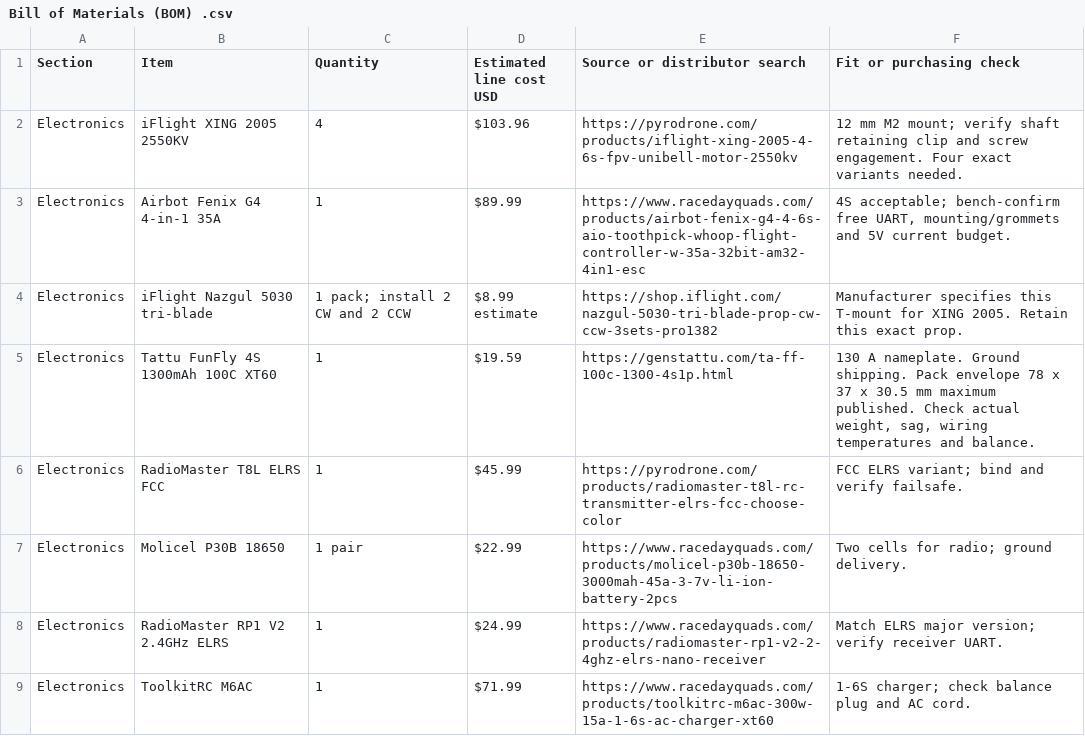
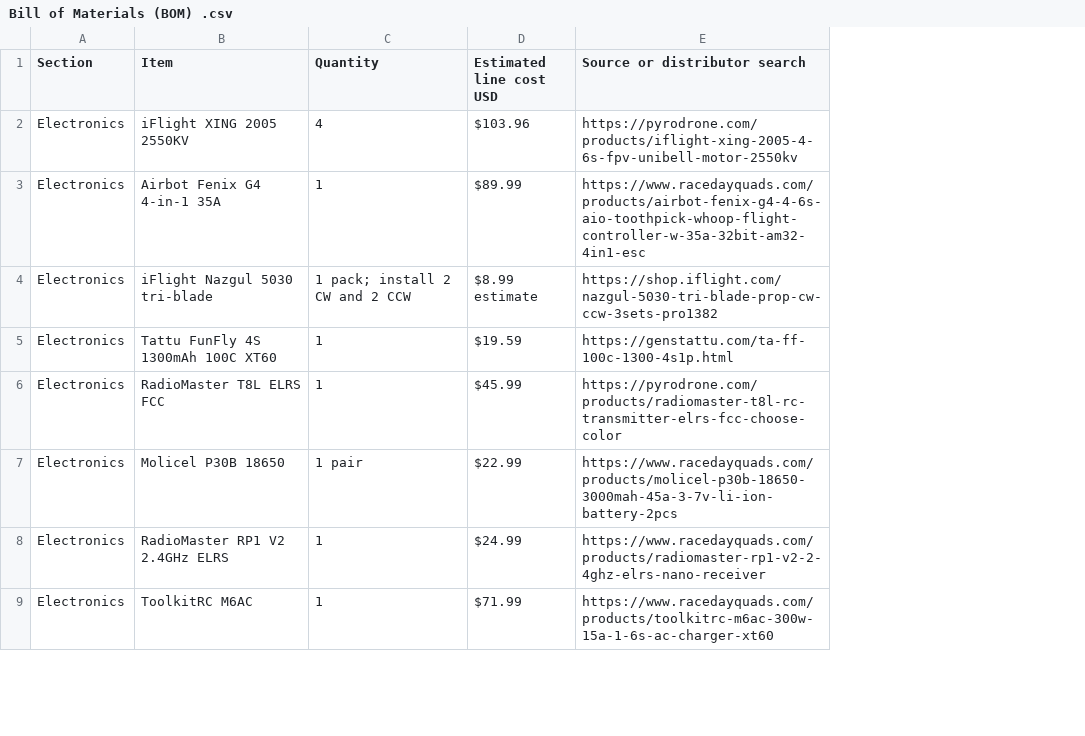
Before and after one commit to Monmelgear/Hack-Club-Fallen-, a CSV file: Bill of Materials (BOM) .csv, drawn as a sheet; only a part is shown; the diff names each change by its address in the sheet, - before the commit and + after, or states it on an @@ line.

Commit message:
Update Bill of Materials (BOM) .csv

```diff
--- a/Bill of Materials (BOM) .csv
+++ b/Bill of Materials (BOM) .csv
-column F (Fit or purchasing check), rows 2-9: 12 mm M2 mount; verify shaft retaining clip and screw engagement. Four exact variants needed. | 4S acceptable; bench-confirm free UART, mounting/grommets and 5V current budget. | Manufacturer specifies this T-mount for XING 2005. Retain this exact prop. | 130 A nameplate. Ground shipping. Pack envelope 78 x 37 x 30.5 mm maximum published. Check actual weight, sag, wiring temperatures and balance. | FCC ELRS variant; bind and verify failsafe. | Two cells for radio; ground delivery. | Match ELRS major version; verify receiver UART. | 1-6S charger; check balance plug and AC cord.
```
